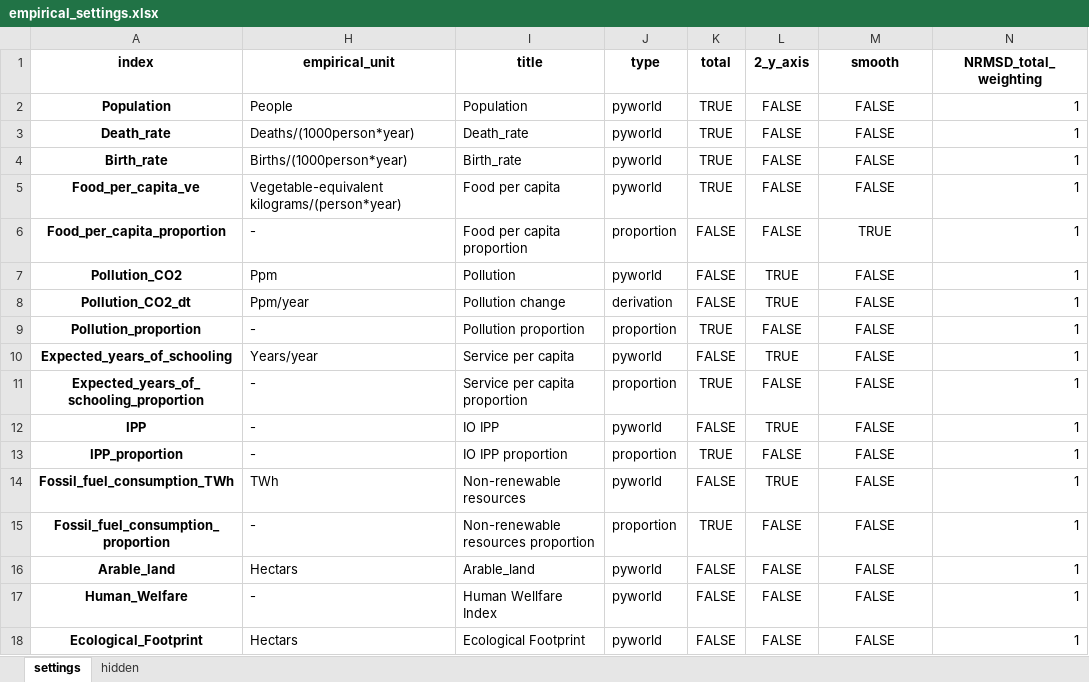
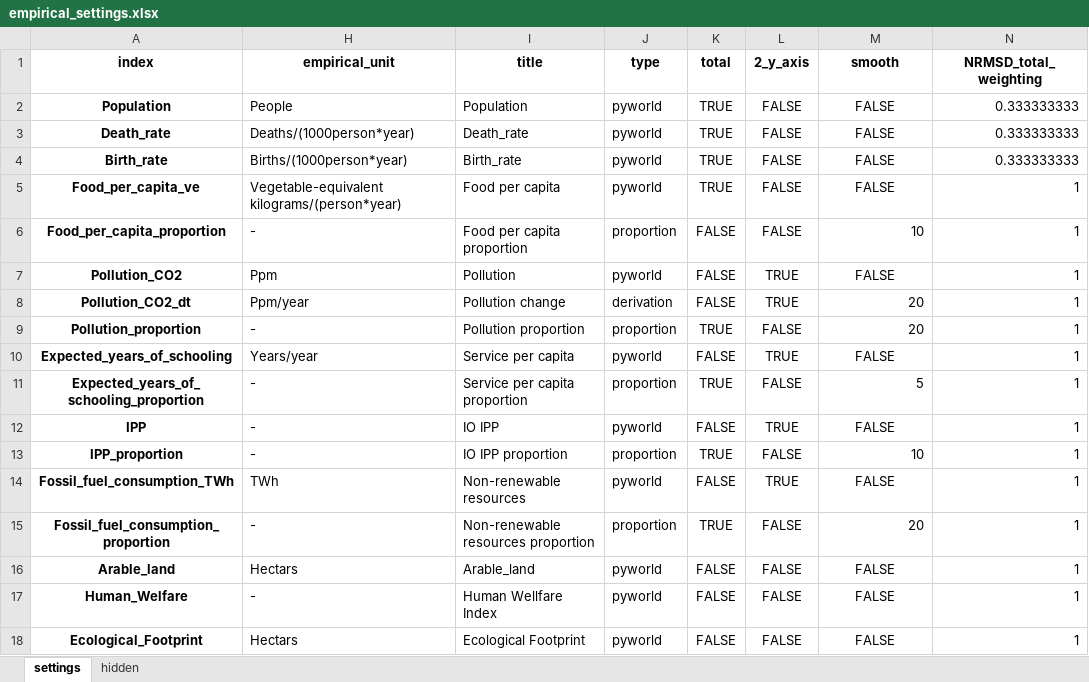
Before and after one commit to TimSchell98/Limits-to-Growth-Masterprojekt-TH-Koeln-2022, an Excel workbook: empirical_settings.xlsx, sheet settings, drawn as a sheet; values as stored, in another font and other column widths than the file's, no borders; the diff names each change by its address in the sheet, - before the commit and + after, or states it on an @@ line.

Commit message:
smooth ergänzt

```diff
--- a/empirical_settings.xlsx (sheet settings)
+++ b/empirical_settings.xlsx (sheet settings)
-N2:N4 (NRMSD_total_weighting): 1
+N2:N4 (NRMSD_total_weighting): 0.333333333
-M6 (smooth): TRUE
+M6 (smooth): 10
-M6 alignment: center
+M6 alignment: right
-M8:M9 (smooth): FALSE
+M8:M9 (smooth): 20
-M8:M9 alignment: center
+M8:M9 alignment: right
-M11 (smooth): FALSE
+M11 (smooth): 5
-M11 alignment: center
+M11 alignment: right
-M13 (smooth): FALSE
+M13 (smooth): 10
-M13 alignment: center
+M13 alignment: right
-M15 (smooth): FALSE
+M15 (smooth): 20
-M15 alignment: center
+M15 alignment: right
```
Also changed, not shown: 2 other files.
